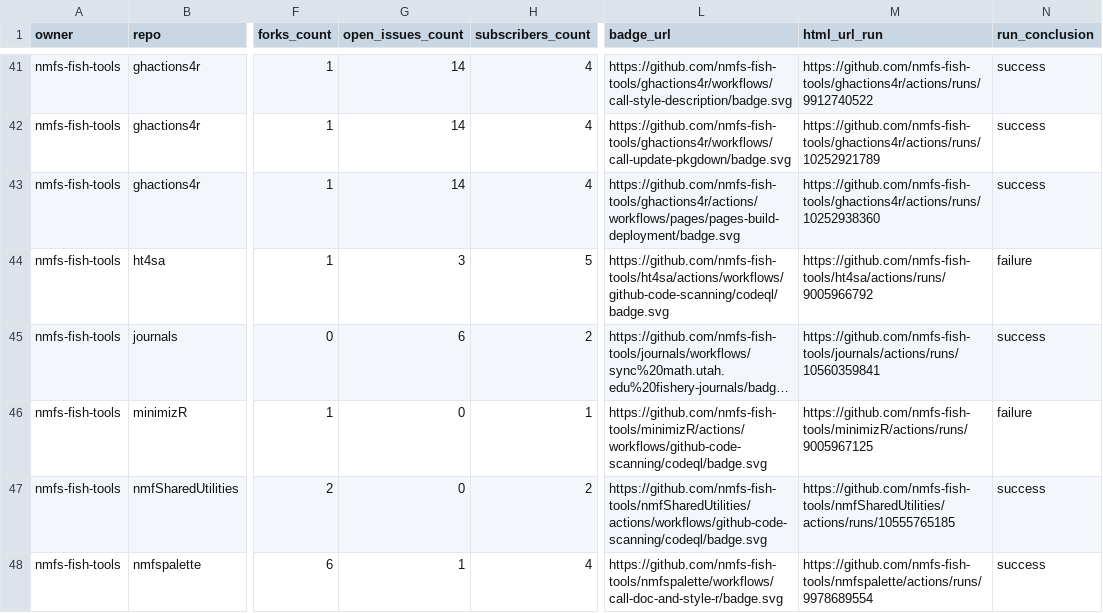
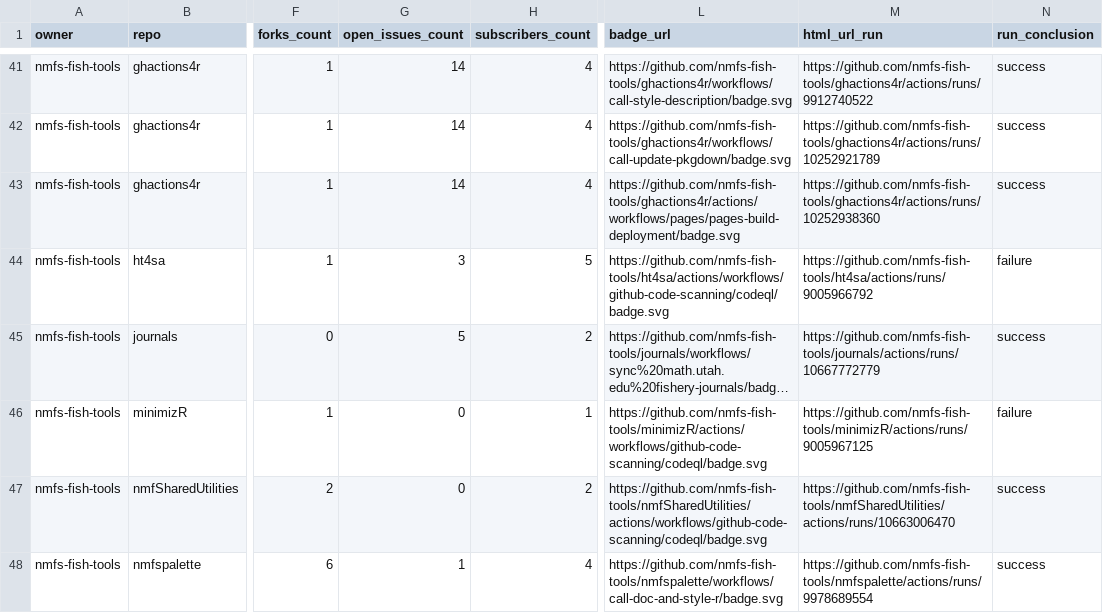
Before and after one commit to nmfs-ost/FIT-status, a CSV file: repos.csv, drawn as a sheet; only a part is shown, gaps mark what is left out; long unchanged cells end in …; the diff covers the shown part only; the diff names each change by its address in the sheet, - before the commit and + after, or states it on an @@ line.

```diff
--- a/repos.csv
+++ b/repos.csv
-G45 (open_issues_count): 6
+G45 (open_issues_count): 5
-M45 (html_url_run): https://github.com/nmfs-fish-tools/journals/actions/runs/10560359841
+M45 (html_url_run): https://github.com/nmfs-fish-tools/journals/actions/runs/10667772779
-M47 (html_url_run): https://github.com/nmfs-fish-tools/nmfSharedUtilities/actions/runs/10555765185
+M47 (html_url_run): https://github.com/nmfs-fish-tools/nmfSharedUtilities/actions/runs/10663006470
```
Also changed, not shown: 5 edited cells elsewhere in this file, 1 other file.
